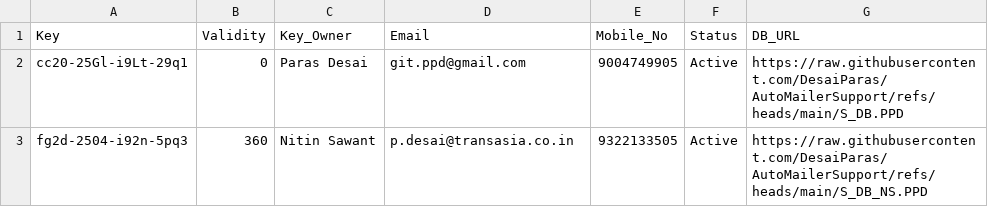
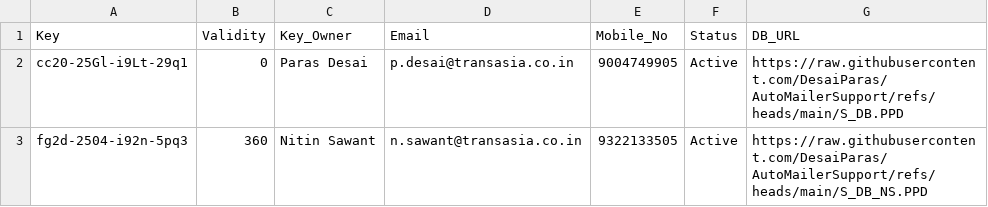
Before and after one commit to DesaiParas/AutoMailerSupport, a CSV file: Key.csv, drawn as a sheet.

Commit message:
Update Key.csv

```diff
--- a/Key.csv
+++ b/Key.csv
@@ -1,3 +1,3 @@
 Key,Validity,Key_Owner,Email,Mobile_No,Status,DB_URL
-cc20-25Gl-i9Lt-29q1,0,Paras Desai,git.ppd@gmail.com,9004749905,Active,https://raw.githubusercontent.com/DesaiParas/AutoMailerSupport/refs/heads/main/S_DB.PPD
-fg2d-2504-i92n-5pq3,360,Nitin Sawant,p.desai@transasia.co.in,9322133505,Active,https://raw.githubusercontent.com/DesaiParas/AutoMailerSupport/refs/heads/main/S_DB_NS.PPD
+cc20-25Gl-i9Lt-29q1,0,Paras Desai,p.desai@transasia.co.in,9004749905,Active,https://raw.githubusercontent.com/DesaiParas/AutoMailerSupport/refs/heads/main/S_DB.PPD
+fg2d-2504-i92n-5pq3,360,Nitin Sawant,n.sawant@transasia.co.in,9322133505,Active,https://raw.githubusercontent.com/DesaiParas/AutoMailerSupport/refs/heads/main/S_DB_NS.PPD
```
